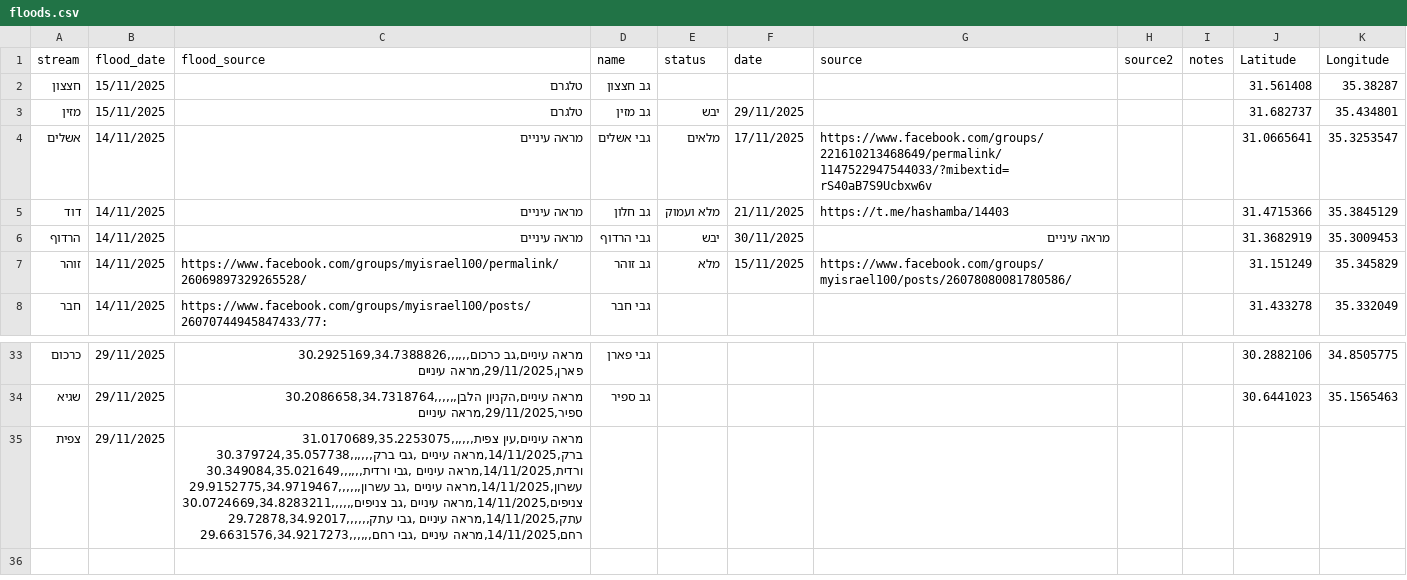
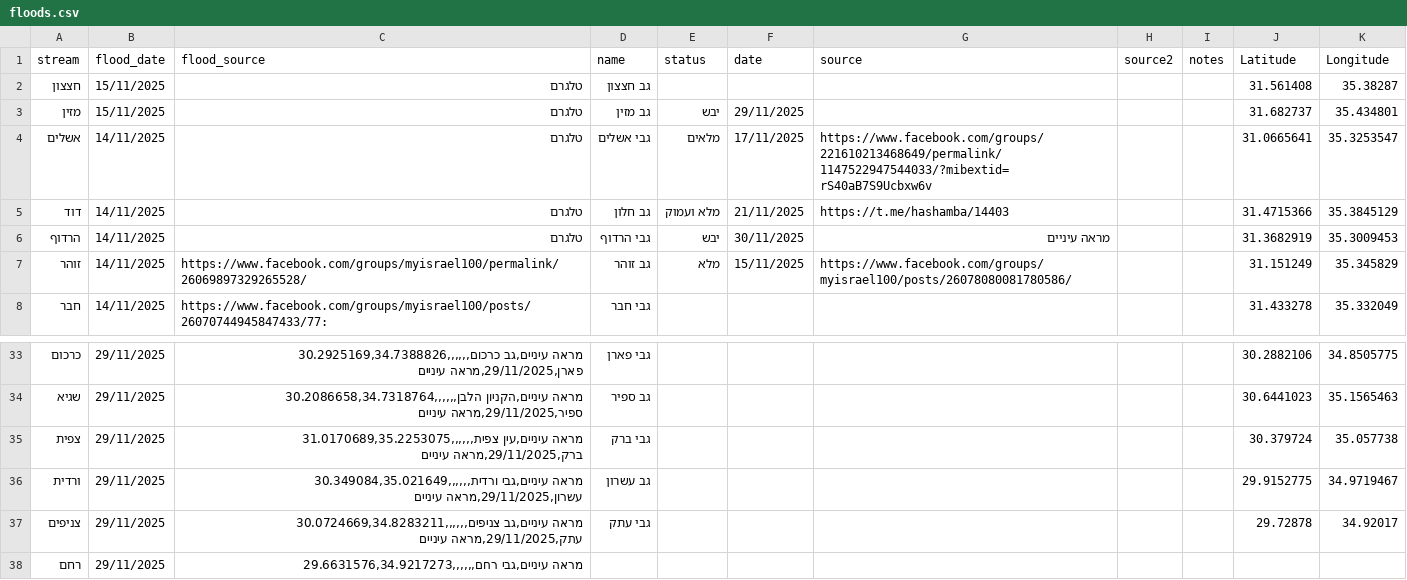
Before and after one commit to amiad/IHMGeoJSONWaterholes, a CSV file: floods.csv, drawn as a sheet; only a part is shown, gaps mark what is left out.

Commit message:
update source.geojson 2025-12-03-13:14

```diff
--- a/floods.csv
+++ b/floods.csv
@@ -3,5 +3,5 @@ stream,flood_date,flood_source,name,status,date,source,source2,notes,Latitude,Lo
 מזין,15/11/2025,טלגרם,גב מזין,יבש,29/11/2025,,,,31.682737,35.434801
-אשלים,14/11/2025,מראה עיניים,גבי אשלים,מלאים,17/11/2025,https://www.facebook.com/groups/221610213468649/permalink/1147522947544033/?mibextid=rS40aB7S9Ucbxw6v,,,31.0665641,35.3253547
-דוד,14/11/2025,מראה עיניים,גב חלון,מלא ועמוק,21/11/2025,https://t.me/hashamba/14403,,,31.4715366,35.3845129
-הרדוף,14/11/2025,מראה עיניים,גבי הרדוף,יבש,30/11/2025,מראה עיניים,,,31.3682919,35.3009453
+אשלים,14/11/2025,טלגרם,גבי אשלים,מלאים,17/11/2025,https://www.facebook.com/groups/221610213468649/permalink/1147522947544033/?mibextid=rS40aB7S9Ucbxw6v,,,31.0665641,35.3253547
+דוד,14/11/2025,טלגרם,גב חלון,מלא ועמוק,21/11/2025,https://t.me/hashamba/14403,,,31.4715366,35.3845129
+הרדוף,14/11/2025,טלגרם,גבי הרדוף,יבש,30/11/2025,מראה עיניים,,,31.3682919,35.3009453
 זוהר,14/11/2025,https://www.facebook.com/groups/myisrael100/permalink/26069897329265528/,גב זוהר,מלא,15/11/2025,https://www.facebook.com/groups/myisrael100/posts/26078080081780586/,,,31.151249,35.345829
@@ -40,9 +40,9 @@ stream,flood_date,flood_source,name,status,date,source,source2,notes,Latitude,Lo
 ספיר,29/11/2025,"מראה עיניים,גב ספיר,,,,,,30.6441023,35.1565463
-צפית,29/11/2025,"מראה עיניים,עין צפית,,,,,,31.0170689,35.2253075
-ברק,14/11/2025,מראה עיניים ,גבי ברק,,,,,,30.379724,35.057738
-ורדית,14/11/2025,מראה עיניים ,גבי ורדית,,,,,,30.349084,35.021649
-עשרון,14/11/2025,מראה עיניים ,גב עשרון,,,,,,29.9152775,34.9719467
-צניפים,14/11/2025,מראה עיניים ,גב צניפים,,,,,,30.0724669,34.8283211
-עתק,14/11/2025,מראה עיניים ,גבי עתק,,,,,,29.72878,34.92017
-רחם,14/11/2025,מראה עיניים ,גבי רחם,,,,,,29.6631576,34.9217273
-
+צפית,29/11/2025,"מראה עיניים,עין צפית,,,,,,31.0170689,35.2253075
+ברק,29/11/2025,"מראה עיניים,גבי ברק,,,,,,30.379724,35.057738
+ורדית,29/11/2025,"מראה עיניים,גבי ורדית,,,,,,30.349084,35.021649
+עשרון,29/11/2025,"מראה עיניים,גב עשרון,,,,,,29.9152775,34.9719467
+צניפים,29/11/2025,"מראה עיניים,גב צניפים,,,,,,30.0724669,34.8283211
+עתק,29/11/2025,"מראה עיניים,גבי עתק,,,,,,29.72878,34.92017
+רחם,29/11/2025,"מראה עיניים,גבי רחם,,,,,,29.6631576,34.9217273
+
```
Also changed, not shown: 1 other file.
